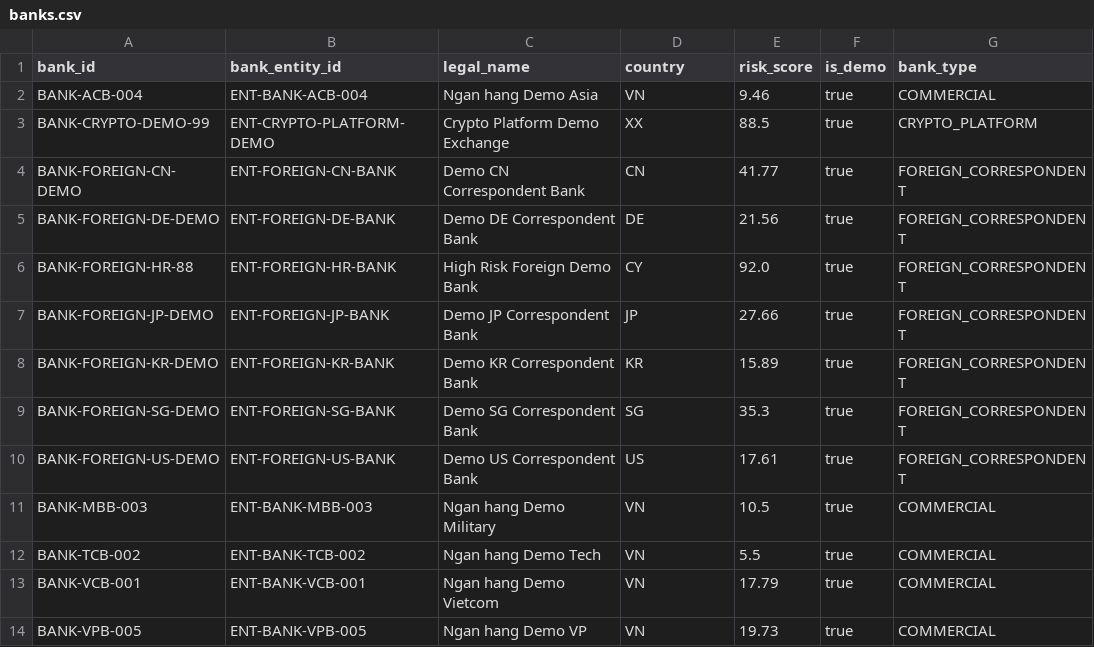
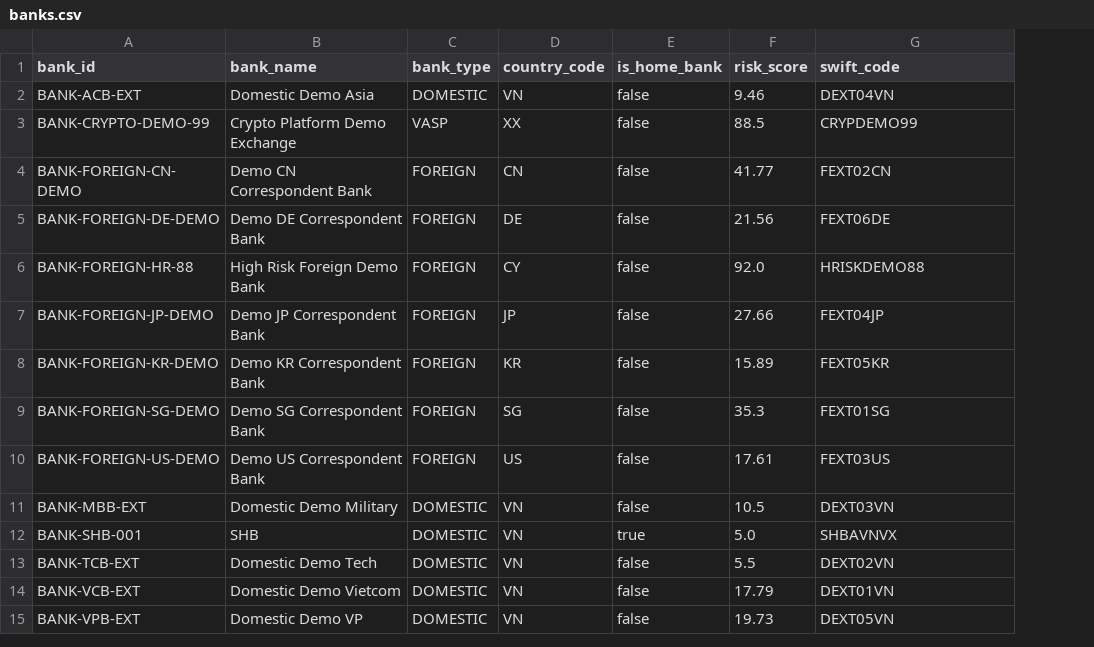
Before and after one commit to Vu-Quoc-Tuan/AML-INVESTIGATOR, a CSV file: backend/data/generated/banks.csv, drawn as a sheet; removed rows and columns are numbered as before the commit, all else as after; the diff names each change by its address in the sheet, - before the commit and + after, or states it on an @@ line.

```diff
--- a/backend/data/generated/banks.csv
+++ b/backend/data/generated/banks.csv
-column B (bank_entity_id), rows 2-14: ENT-BANK-ACB-004 | ENT-CRYPTO-PLATFORM-DEMO | ENT-FOREIGN-CN-BANK | ENT-FOREIGN-DE-BANK | ENT-FOREIGN-HR-BANK | ENT-FOREIGN-JP-BANK | ENT-FOREIGN-KR-BANK | ENT-FOREIGN-SG-BANK | ENT-FOREIGN-US-BANK | ENT-BANK-MBB-003 | ENT-BANK-TCB-002 | ENT-BANK-VCB-001 | ENT-BANK-VPB-005
+column C (bank_type), rows 2-11: DOMESTIC | VASP | FOREIGN | FOREIGN | FOREIGN | FOREIGN | FOREIGN | FOREIGN | FOREIGN | DOMESTIC; rows 13-15: all DOMESTIC
+column E (is_home_bank), rows 2-11: all false; rows 13-15: all false
-column F (is_demo), rows 2-14: all true
-B1: legal_name
+B1: bank_name
-D1: country
+D1: country_code
-G1: bank_type
+G1: swift_code
-A2 (bank_id): BANK-ACB-004
+A2 (bank_id): BANK-ACB-EXT
-B2 (bank_name): Ngan hang Demo Asia
+B2 (bank_name): Domestic Demo Asia
-G2 (swift_code): COMMERCIAL
+G2 (swift_code): DEXT04VN
-G3 (swift_code): CRYPTO_PLATFORM
+G3 (swift_code): CRYPDEMO99
-G4 (swift_code): FOREIGN_CORRESPONDENT
+G4 (swift_code): FEXT02CN
-G5 (swift_code): FOREIGN_CORRESPONDENT
+G5 (swift_code): FEXT06DE
-G6 (swift_code): FOREIGN_CORRESPONDENT
+G6 (swift_code): HRISKDEMO88
-G7 (swift_code): FOREIGN_CORRESPONDENT
+G7 (swift_code): FEXT04JP
-G8 (swift_code): FOREIGN_CORRESPONDENT
+G8 (swift_code): FEXT05KR
-G9 (swift_code): FOREIGN_CORRESPONDENT
+G9 (swift_code): FEXT01SG
-G10 (swift_code): FOREIGN_CORRESPONDENT
+G10 (swift_code): FEXT03US
-A11 (bank_id): BANK-MBB-003
+A11 (bank_id): BANK-MBB-EXT
-B11 (bank_name): Ngan hang Demo Military
+B11 (bank_name): Domestic Demo Military
-G11 (swift_code): COMMERCIAL
+G11 (swift_code): DEXT03VN
+row 12: BANK-SHB-001 | SHB | DOMESTIC | VN | true | 5.0 | SHBAVNVX
-A13 (bank_id): BANK-TCB-002
+A13 (bank_id): BANK-TCB-EXT
-B13 (bank_name): Ngan hang Demo Tech
+B13 (bank_name): Domestic Demo Tech
-G13 (swift_code): COMMERCIAL
+G13 (swift_code): DEXT02VN
-A14 (bank_id): BANK-VCB-001
+A14 (bank_id): BANK-VCB-EXT
-B14 (bank_name): Ngan hang Demo Vietcom
+B14 (bank_name): Domestic Demo Vietcom
-G14 (swift_code): COMMERCIAL
+G14 (swift_code): DEXT01VN
-A15 (bank_id): BANK-VPB-005
+A15 (bank_id): BANK-VPB-EXT
-B15 (bank_name): Ngan hang Demo VP
+B15 (bank_name): Domestic Demo VP
-G15 (swift_code): COMMERCIAL
+G15 (swift_code): DEXT05VN
```
Also changed, not shown: backend/data/generated/addresses.csv, backend/data/generated/companies.csv, 11 other files.
